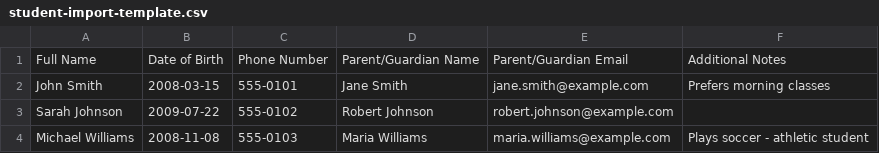
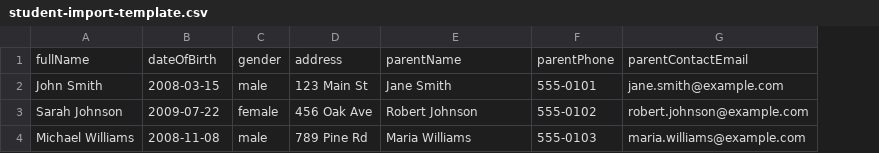
Before and after one commit to tien4112004/datn-fe, a CSV file: app/public/templates/student-import-template.csv, drawn as a sheet; removed rows and columns are numbered as before the commit, all else as after; the diff names each change by its address in the sheet, - before the commit and + after, or states it on an @@ line.

```diff
--- a/app/public/templates/student-import-template.csv
+++ b/app/public/templates/student-import-template.csv
-column C, rows 2-4: 555-0101 | 555-0102 | 555-0103
+column C, rows 2-4: male | female | male
+column D, rows 2-4: 123 Main St | 456 Oak Ave | 789 Pine Rd
+column F, rows 2-4: 555-0101 | 555-0102 | 555-0103
-column F, rows 2-4: Prefers morning classes |  | Plays soccer - athletic student
-row 1: Full Name | Date of Birth | Phone Number | Parent/Guardian Name | Parent/Guardian Email | Additional Notes
+row 1: fullName | dateOfBirth | gender | address | parentName | parentPhone | parentContactEmail
```
Also changed, not shown: 40 other files.
